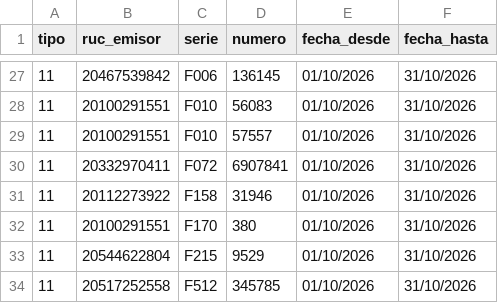
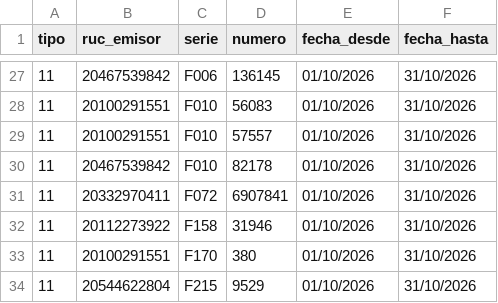
Before and after one commit to Aquivan/Claude, a CSV file: sire/20447968216/facturas.csv, drawn as a sheet; only a part is shown, gaps mark what is left out; the shorter side is filled out with more unchanged rows; the diff names each change by its address in the sheet, - before the commit and + after, or states it on an @@ line.

```diff
--- a/sire/20447968216/facturas.csv
+++ b/sire/20447968216/facturas.csv
+row 30: 11 | 20467539842 | F010 | 82178 | 01/10/2026 | 31/10/2026
```
Also changed, not shown: sire/20447968216/historico/202610/compras_propuesta.csv, sire/20447968216/historico/202610/reporte_parseado.csv, 9 other files.
